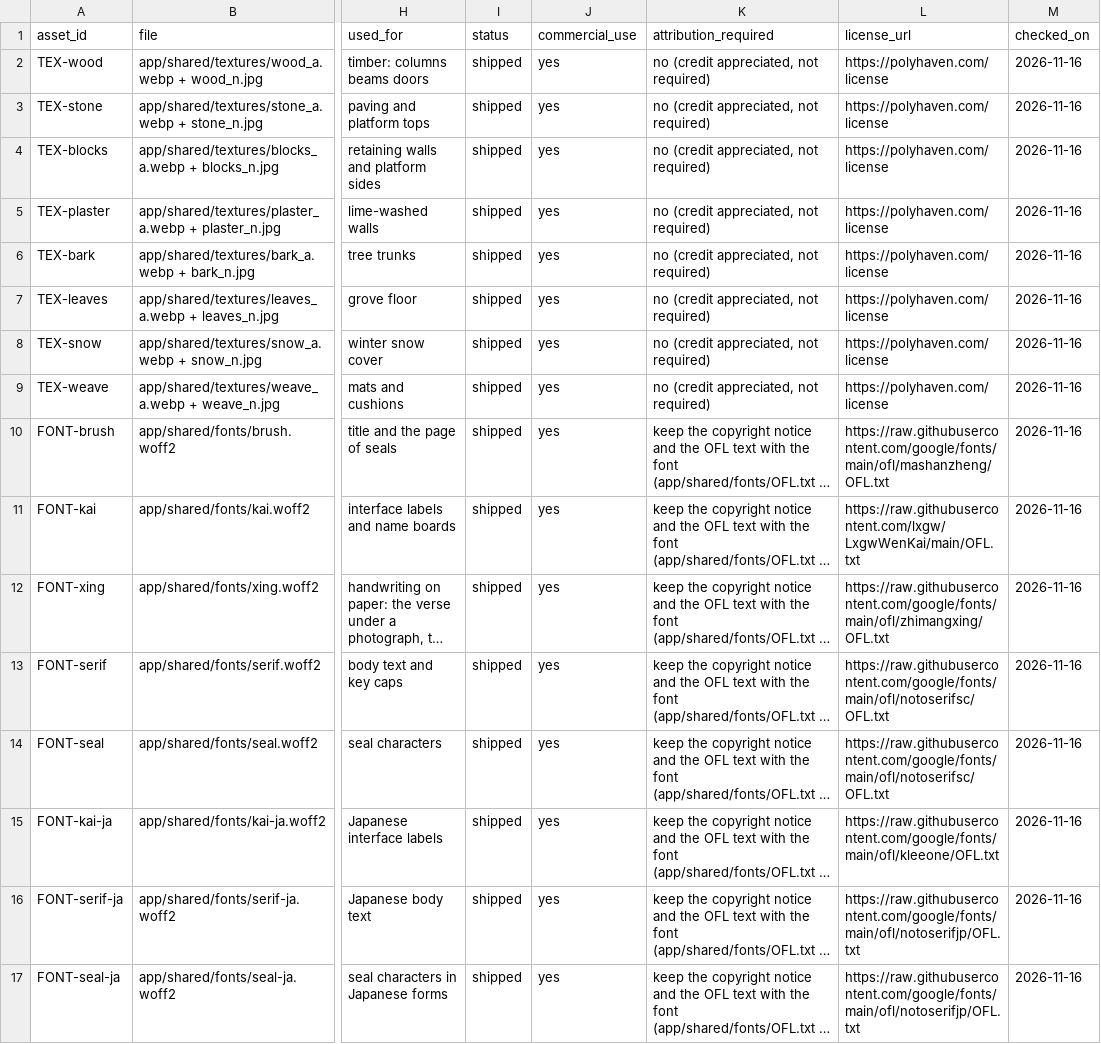
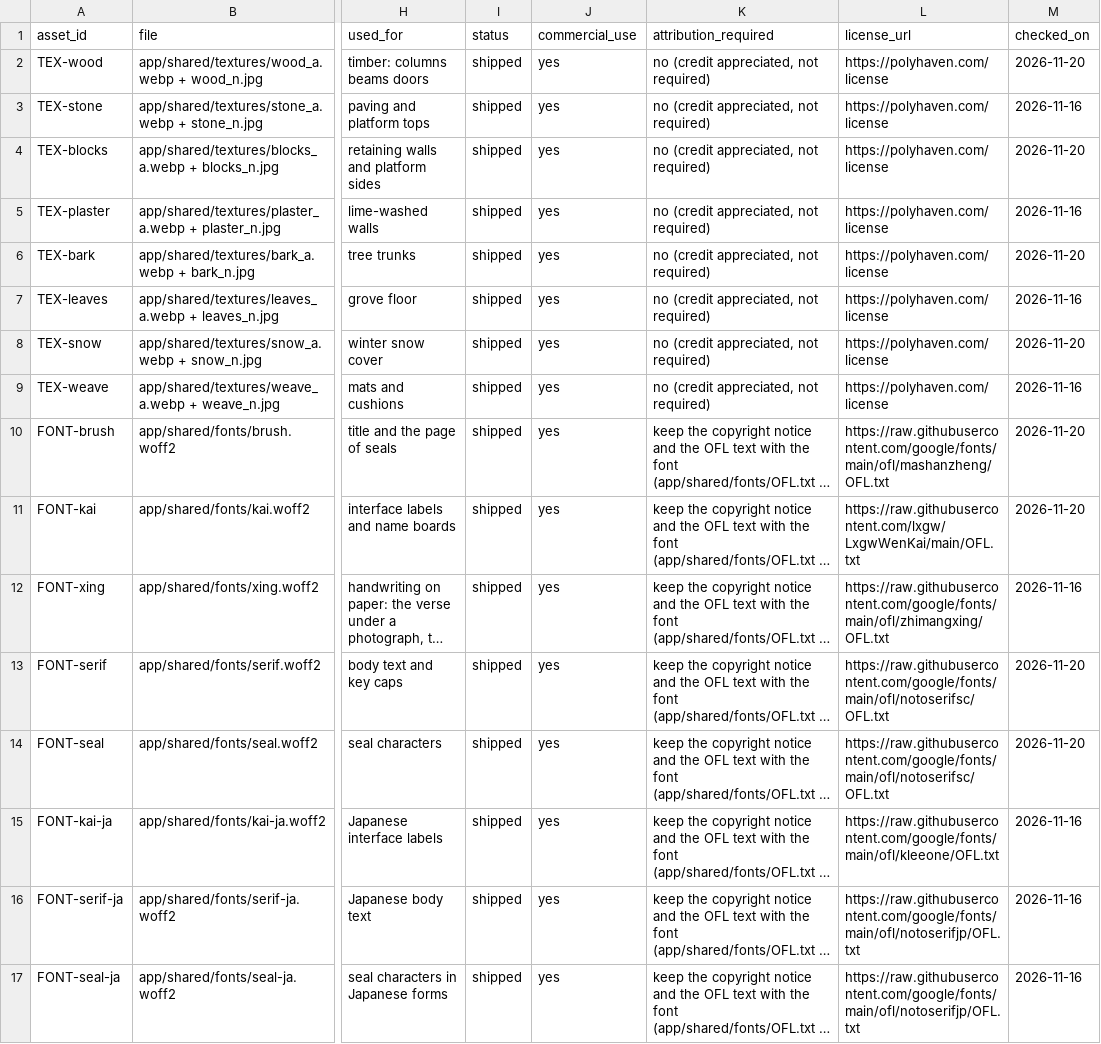
Before and after one commit to bolechen/temple-walk, a CSV file: docs/t00/asset-register.csv, drawn as a sheet; only a part is shown, gaps mark what is left out; long unchanged cells end in …; the diff covers the shown part only; the diff names each change by its address in the sheet, - before the commit and + after, or states it on an @@ line.

Commit message:
docs(assets): second round of the licensing check; OpenAI, Meshy and Tripo terms read (#314)
Refs #105

```diff
--- a/docs/t00/asset-register.csv
+++ b/docs/t00/asset-register.csv
-M2 (checked_on): 2026-11-16
+M2 (checked_on): 2026-11-20
-M4 (checked_on): 2026-11-16
+M4 (checked_on): 2026-11-20
-M6 (checked_on): 2026-11-16
+M6 (checked_on): 2026-11-20
-M8 (checked_on): 2026-11-16
+M8 (checked_on): 2026-11-20
-M10:M11 (checked_on): 2026-11-16
+M10:M11 (checked_on): 2026-11-20
-M13:M14 (checked_on): 2026-11-16
+M13:M14 (checked_on): 2026-11-20
```
Also changed, not shown: 63 edited cells elsewhere in this file, 14 other files.
